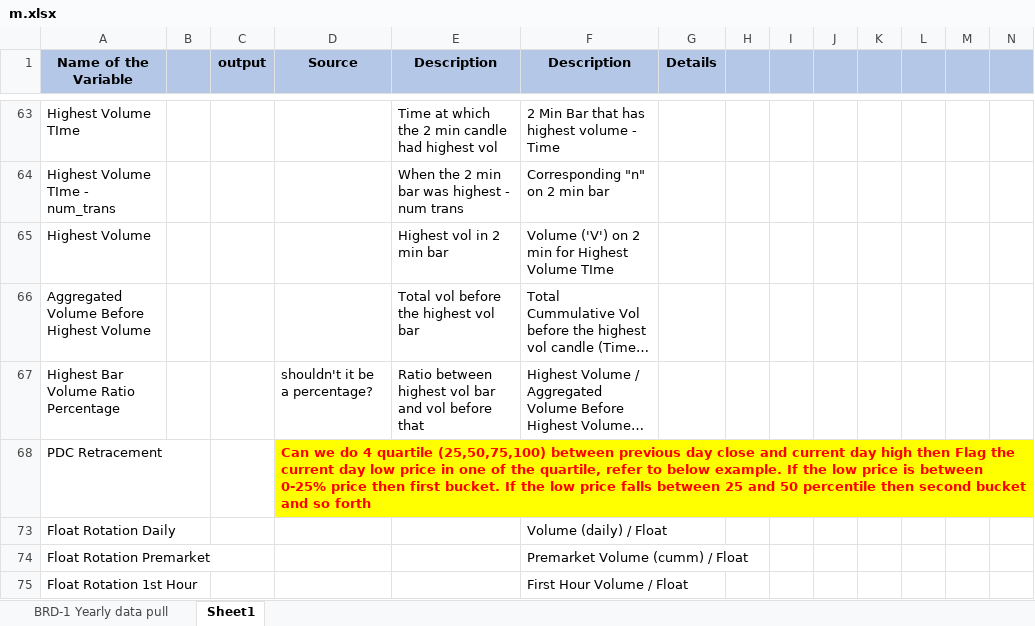
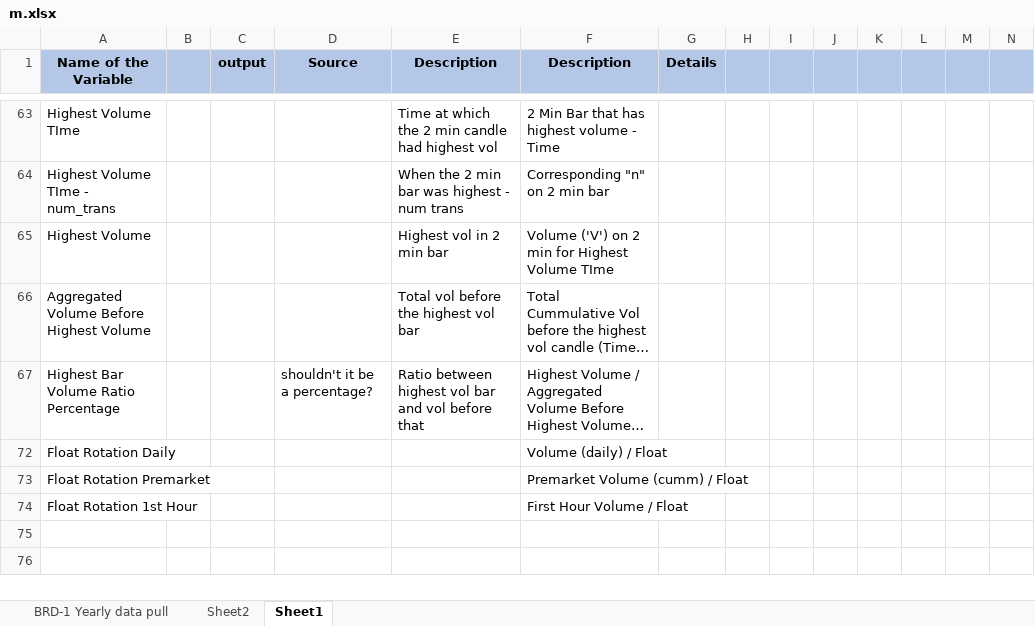
Before and after one commit to dheereshagrwal/nirav, an Excel workbook: m.xlsx, sheet Sheet1, drawn as a sheet; only a part is shown, gaps mark what is left out; long unchanged cells end in …; values as stored, in another font and other column widths than the file's, no borders; rows hold the shown columns only; the diff names each change by its address in the sheet, - before the commit and + after, or states it on an @@ line.

```diff
--- a/m.xlsx (sheet Sheet1)
+++ b/m.xlsx (sheet Sheet1)
+sheet tab: Sheet2
-row 68: PDC Retracement |  |  | Can we do 4 quartile (25,50,75,100) between previous day close and current day high then Flag the current day low price in one of the quartile, refer to below example. If the low price is between 0-25% price then first bucket. If the low price falls between 25 and 50 percentile then second bucket and so forth
```
Also changed, not shown: sheet BRD-1 Yearly data pull, charts or pictures, 8 other files.
